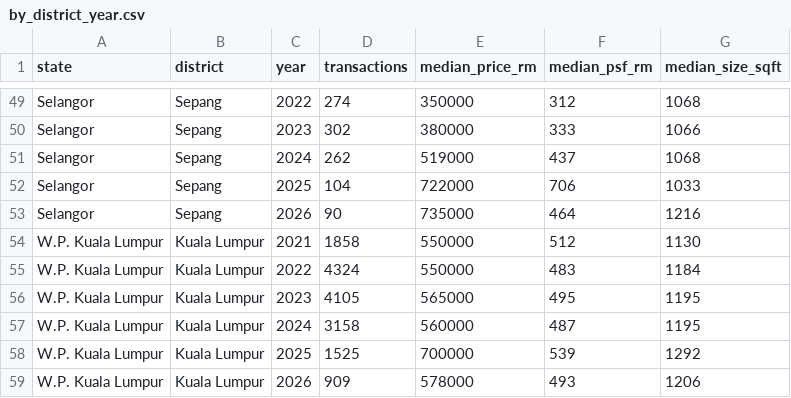
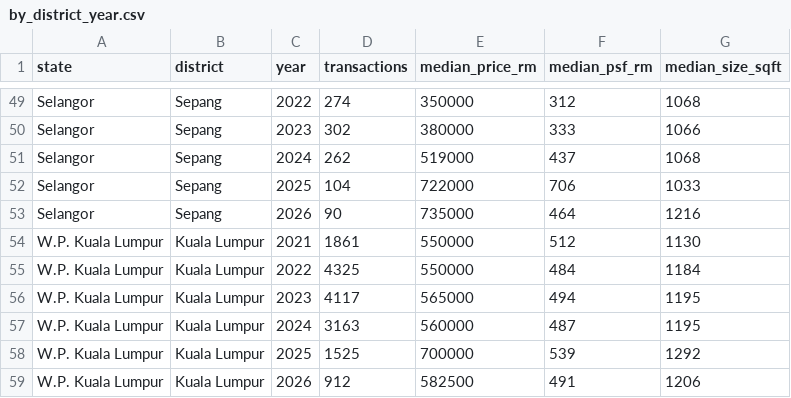
Before and after one commit to kkren16/napic-kl-selangor-condo, a CSV file: data/summary/by_district_year.csv, drawn as a sheet; only a part is shown, gaps mark what is left out.

```diff
--- a/data/summary/by_district_year.csv
+++ b/data/summary/by_district_year.csv
@@ -53,7 +53,7 @@ Selangor,Sepang,2025,104,722000,706,1033
 Selangor,Sepang,2026,90,735000,464,1216
-W.P. Kuala Lumpur,Kuala Lumpur,2021,1858,550000,512,1130
-W.P. Kuala Lumpur,Kuala Lumpur,2022,4324,550000,483,1184
-W.P. Kuala Lumpur,Kuala Lumpur,2023,4105,565000,495,1195
-W.P. Kuala Lumpur,Kuala Lumpur,2024,3158,560000,487,1195
+W.P. Kuala Lumpur,Kuala Lumpur,2021,1861,550000,512,1130
+W.P. Kuala Lumpur,Kuala Lumpur,2022,4325,550000,484,1184
+W.P. Kuala Lumpur,Kuala Lumpur,2023,4117,565000,494,1195
+W.P. Kuala Lumpur,Kuala Lumpur,2024,3163,560000,487,1195
 W.P. Kuala Lumpur,Kuala Lumpur,2025,1525,700000,539,1292
-W.P. Kuala Lumpur,Kuala Lumpur,2026,909,578000,493,1206
+W.P. Kuala Lumpur,Kuala Lumpur,2026,912,582500,491,1206
```
Also changed, not shown: data/summary/by_district.csv, data/summary/by_district_tenure.csv, 29 other files.
